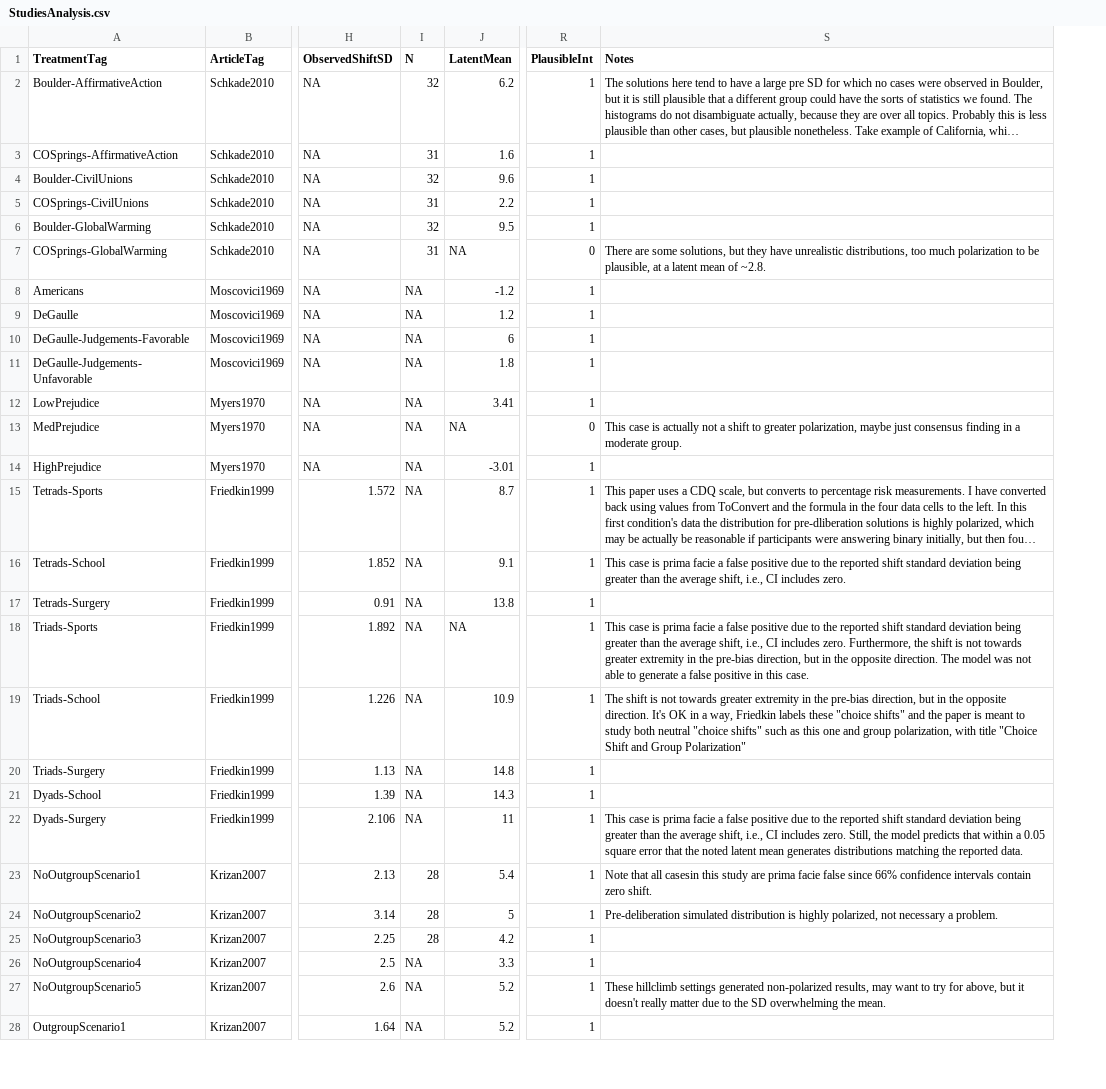
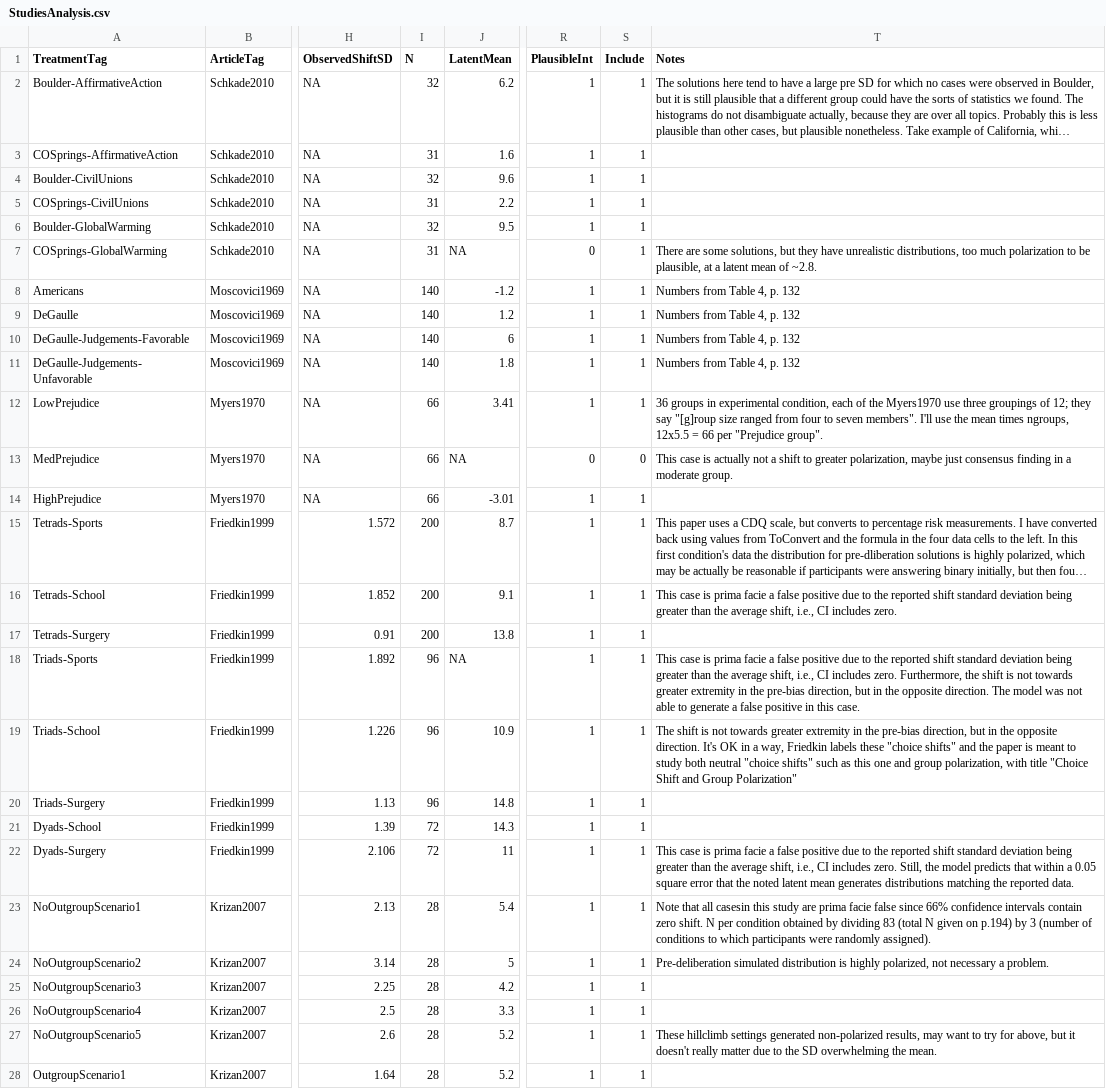
Before and after one commit to mt-digital/gp-statmod, a CSV file: GroupPolarizationStatmod/data/StudiesAnalysis.csv, drawn as a sheet; only a part is shown, gaps mark what is left out; long unchanged cells end in …; addresses are those after the commit; the diff covers the shown part only; the diff names each change by its address in the sheet, - before the commit and + after, or states it on an @@ line.

Commit message:
entered N for all conditions in StudiesAnalysis

```diff
--- a/GroupPolarizationStatmod/data/StudiesAnalysis.csv
+++ b/GroupPolarizationStatmod/data/StudiesAnalysis.csv
+column S (Include), rows 2-28: 1 | 1 | 1 | 1 | 1 | 1 | 1 | 1 | 1 | 1 | 1 | 0 | 1 | 1 | 1 | 1 | 1 | 1 | 1 | 1 | 1 | 1 | 1 | 1 | 1 | 1 | 1
-I8:I11 (N): NA
+I8:I11 (N): 140
-T8:T11 (Notes): (empty)
+T8:T11 (Notes): Numbers from Table 4, p. 132
-I12:I14 (N): NA
+I12:I14 (N): 66
-T12 (Notes): (empty)
+T12 (Notes): 36 groups in experimental condition, each of the Myers1970 use three groupings of 12; they say "[g]roup size ranged from four to seven members". I'll use the mean times ngroups, 12x5.5 = 66 per "Prejudice group".
-I15:I17 (N): NA
+I15:I17 (N): 200
-I18:I20 (N): NA
+I18:I20 (N): 96
-I21:I22 (N): NA
+I21:I22 (N): 72
-T23 (Notes): …zero shift.
+T23 (Notes): …zero shift. N per condition obtained by dividing 83 (total N given on p.194) by 3 (number of conditions to which participants were randomly assigned).
-I26:I28 (N): NA
+I26:I28 (N): 28
```
Also changed, not shown: 36 edited cells elsewhere in this file.
